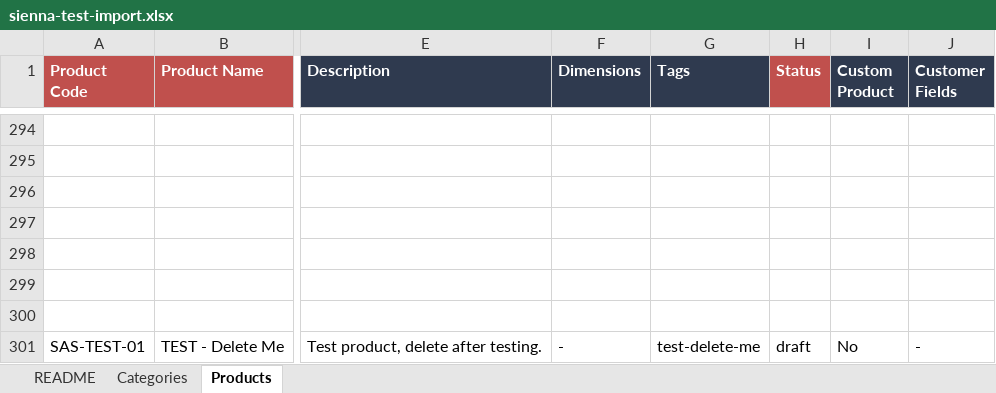
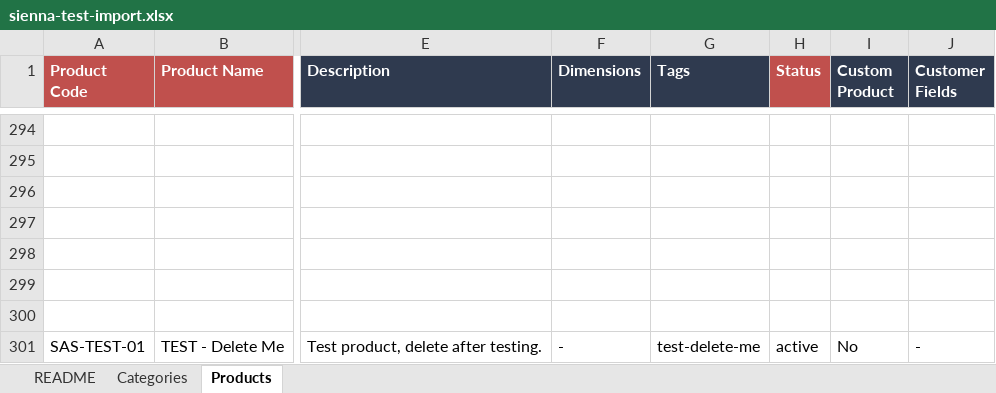
Before and after one commit to atabayraktar/sienna-art-studio, an Excel workbook: sienna-art-studio-admin/samples/sienna-test-import.xlsx, sheet Products, drawn as a sheet; only a part is shown, gaps mark what is left out; values as stored, in another font and other column widths than the file's, no borders; the diff names each change by its address in the sheet, - before the commit and + after, or states it on an @@ line.

```diff
--- a/sienna-art-studio-admin/samples/sienna-test-import.xlsx (sheet Products)
+++ b/sienna-art-studio-admin/samples/sienna-test-import.xlsx (sheet Products)
-H301 (Status): draft
+H301 (Status): active
```
Also changed, not shown: sienna-art-studio-admin/samples/sienna-products-import.xlsx, 1 other file.
